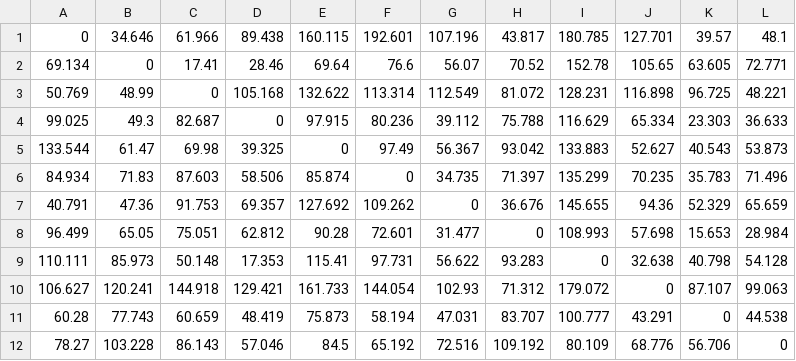
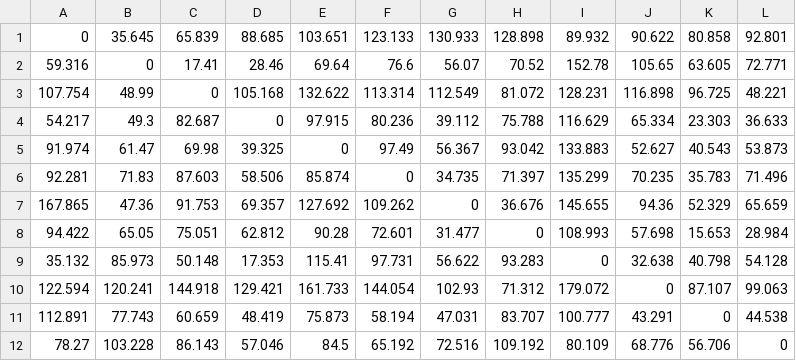
Before and after one commit to JIhunByonAJOU/Project_team1_New, a CSV file: Assets/DRT/Resources/drt_stop_travel_time_matrix.csv, drawn as a sheet.

Commit message:
csv 1-x 최신화 (풀 안해도 됩니다)

```diff
--- a/Assets/DRT/Resources/drt_stop_travel_time_matrix.csv
+++ b/Assets/DRT/Resources/drt_stop_travel_time_matrix.csv
@@ -1,12 +1,12 @@
-0,34.646,61.966,89.438,160.115,192.601,107.196,43.817,180.785,127.701,39.57,48.1
-69.134,0,17.41,28.46,69.64,76.6,56.07,70.52,152.78,105.65,63.605,72.771
-50.769,48.99,0,105.168,132.622,113.314,112.549,81.072,128.231,116.898,96.725,48.221
-99.025,49.3,82.687,0,97.915,80.236,39.112,75.788,116.629,65.334,23.303,36.633
-133.544,61.47,69.98,39.325,0,97.49,56.367,93.042,133.883,52.627,40.543,53.873
-84.934,71.83,87.603,58.506,85.874,0,34.735,71.397,135.299,70.235,35.783,71.496
-40.791,47.36,91.753,69.357,127.692,109.262,0,36.676,145.655,94.36,52.329,65.659
-96.499,65.05,75.051,62.812,90.28,72.601,31.477,0,108.993,57.698,15.653,28.984
-110.111,85.973,50.148,17.353,115.41,97.731,56.622,93.283,0,32.638,40.798,54.128
-106.627,120.241,144.918,129.421,161.733,144.054,102.93,71.312,179.072,0,87.107,99.063
-60.28,77.743,60.659,48.419,75.873,58.194,47.031,83.707,100.777,43.291,0,44.538
+0,35.645,65.839,88.685,103.651,123.133,130.933,128.898,89.932,90.622,80.858,92.801
+59.316,0,17.41,28.46,69.64,76.6,56.07,70.52,152.78,105.65,63.605,72.771
+107.754,48.99,0,105.168,132.622,113.314,112.549,81.072,128.231,116.898,96.725,48.221
+54.217,49.3,82.687,0,97.915,80.236,39.112,75.788,116.629,65.334,23.303,36.633
+91.974,61.47,69.98,39.325,0,97.49,56.367,93.042,133.883,52.627,40.543,53.873
+92.281,71.83,87.603,58.506,85.874,0,34.735,71.397,135.299,70.235,35.783,71.496
+167.865,47.36,91.753,69.357,127.692,109.262,0,36.676,145.655,94.36,52.329,65.659
+94.422,65.05,75.051,62.812,90.28,72.601,31.477,0,108.993,57.698,15.653,28.984
+35.132,85.973,50.148,17.353,115.41,97.731,56.622,93.283,0,32.638,40.798,54.128
+122.594,120.241,144.918,129.421,161.733,144.054,102.93,71.312,179.072,0,87.107,99.063
+112.891,77.743,60.659,48.419,75.873,58.194,47.031,83.707,100.777,43.291,0,44.538
 78.27,103.228,86.143,57.046,84.5,65.192,72.516,109.192,80.109,68.776,56.706,0
```
